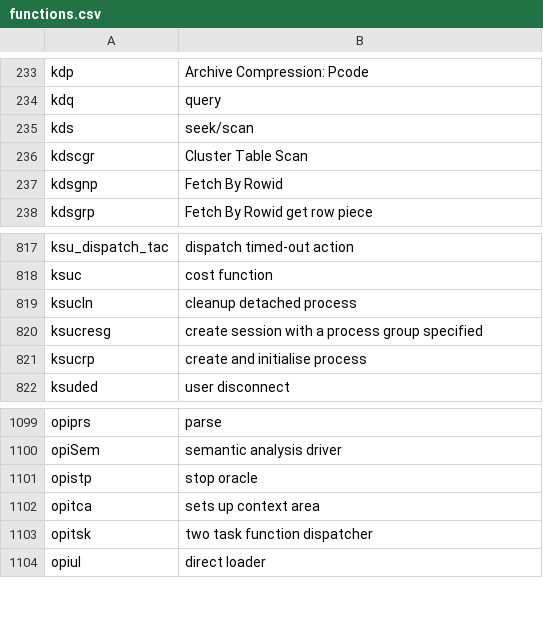
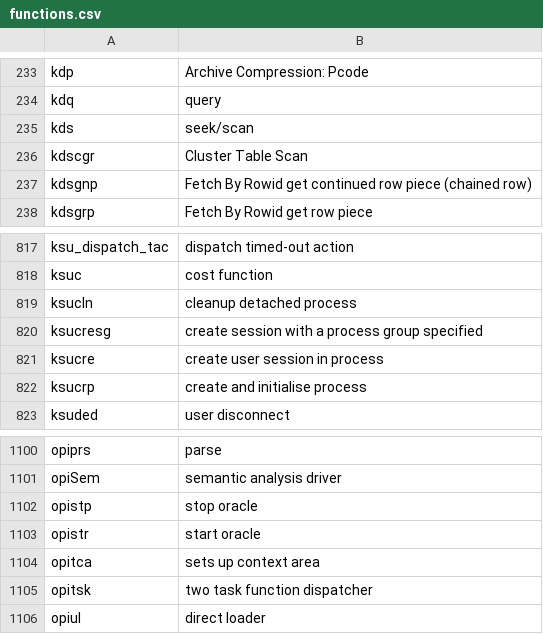
Before and after one commit to skoehler-soocs/ora_db_func_anno, a CSV file: functions.csv, drawn as a sheet; only a part is shown, gaps mark what is left out.

Commit message:
opistr and extra annotation for kdsgnp

```diff
--- a/functions.csv
+++ b/functions.csv
@@ -236,3 +236,3 @@ kds|seek/scan
 kdscgr|Cluster Table Scan
-kdsgnp|Fetch By Rowid
+kdsgnp|Fetch By Rowid get continued row piece (chained row)
 kdsgrp|Fetch By Rowid get row piece
@@ -820,2 +820,3 @@ ksucln|cleanup detached process
 ksucresg|create session with a process group specified
+ksucre|create user session in process
 ksucrp|create and initialise process
@@ -1101,2 +1102,3 @@ opiSem|semantic analysis driver
 opistp|stop oracle
+opistr|start oracle
 opitca|sets up context area
```
